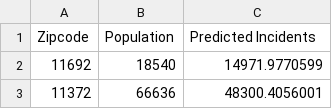
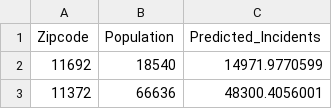
Before and after one commit to nyucusp/gx5003-fall2013, a CSV file: acw438/assignment6/predictions.csv (was acw438/assignment6/unlabeled_predictions.csv), drawn as a sheet; only a part is shown.

Commit message:
Renaming predictions.csv file, changing column names in csv'

```diff
--- a/acw438/assignment6/unlabeled_predictions.csv
+++ b/acw438/assignment6/predictions.csv
@@ -1,2 +1,2 @@
-Zipcode,Population,Predicted Incidents
+Zipcode,Population,Predicted_Incidents
 11692,18540,14971.9770599
```
Also changed, not shown: 1 other file.
